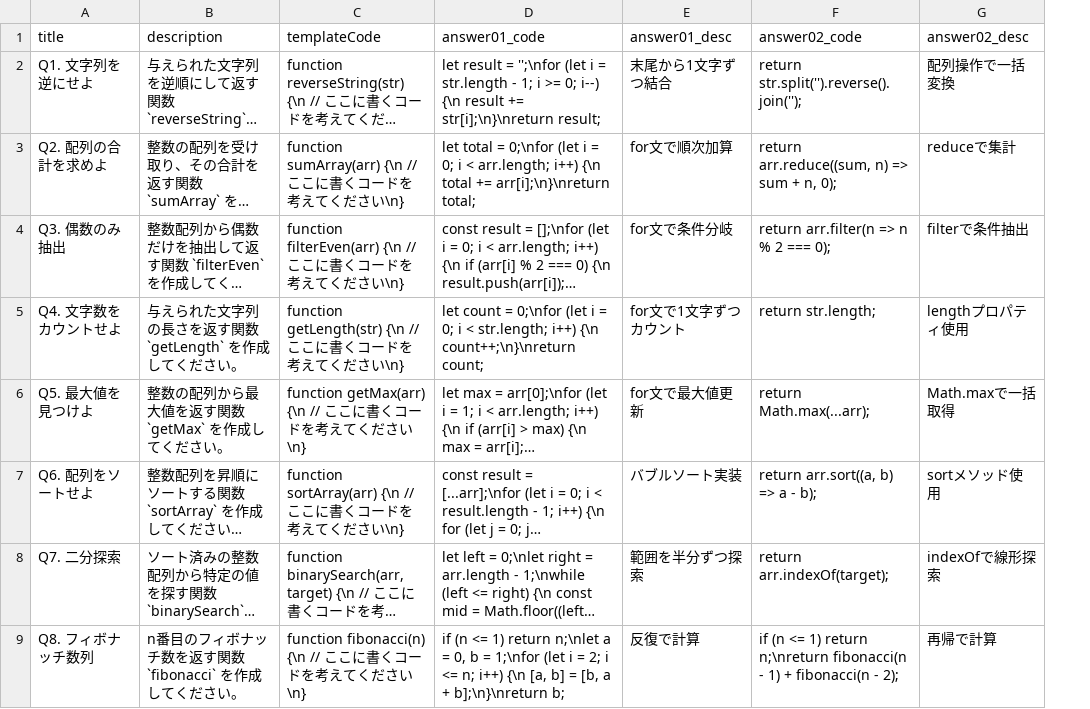
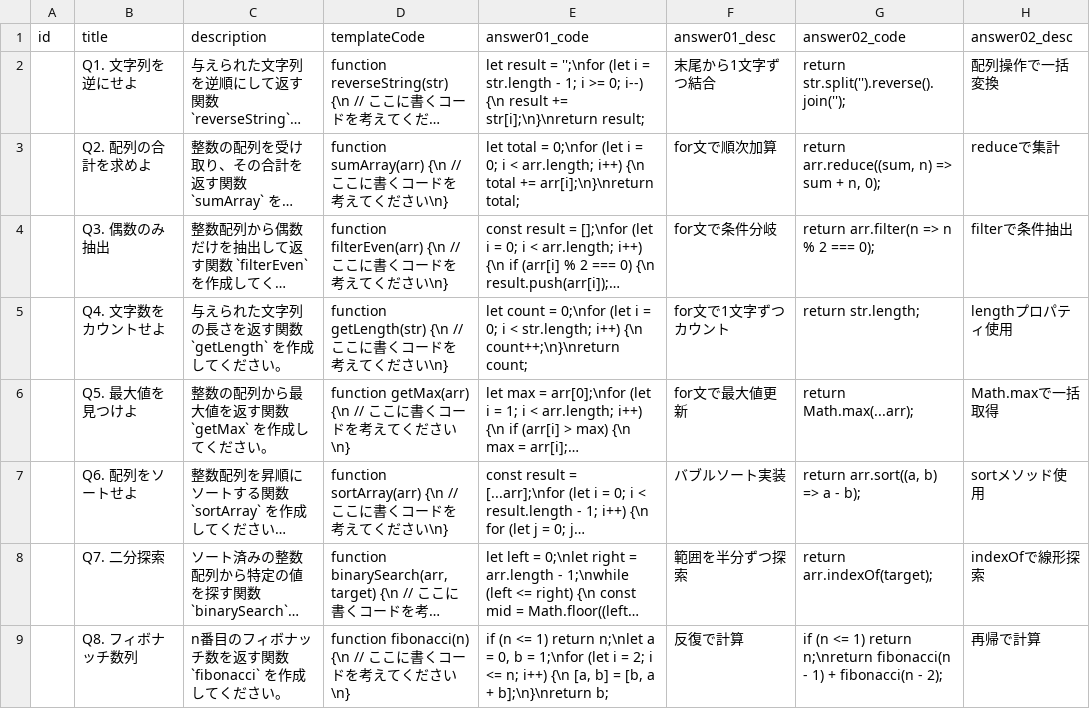
Before and after one commit to KantaroNakaya/snalgo, a CSV file: app/_libs/work-data.csv, drawn as a sheet; only a part is shown; long unchanged cells end in …; the diff names each change by its address in the sheet, - before the commit and + after, or states it on an @@ line.

Commit message:
csv修正

```diff
--- a/app/_libs/work-data.csv
+++ b/app/_libs/work-data.csv
+column A (id), empty
```
